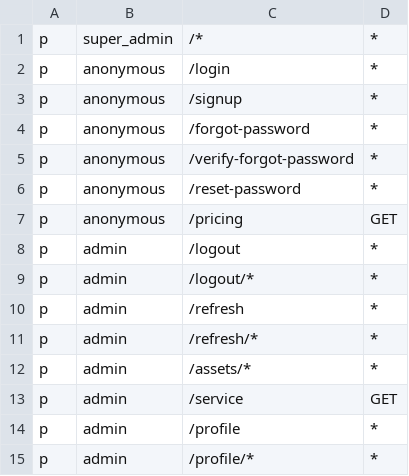
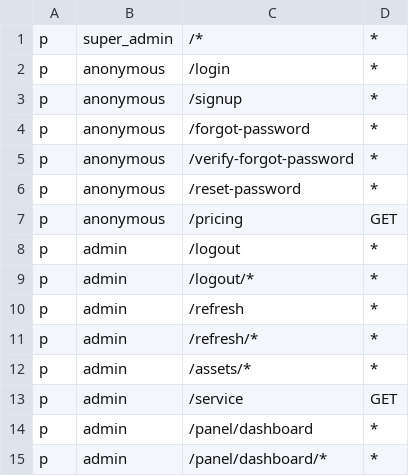
Before and after one commit to koropati/go-portfolio, a CSV file: internal/casbin/policy.csv, drawn as a sheet.

```diff
--- a/internal/casbin/policy.csv
+++ b/internal/casbin/policy.csv
@@ -13,3 +13,3 @@ p, admin, /assets/*, *
 p, admin, /service, GET
-p, admin, /profile, *
-p, admin, /profile/*, *
+p, admin, /panel/dashboard, *
+p, admin, /panel/dashboard/*, *
```
Also changed, not shown: 21 other files.
